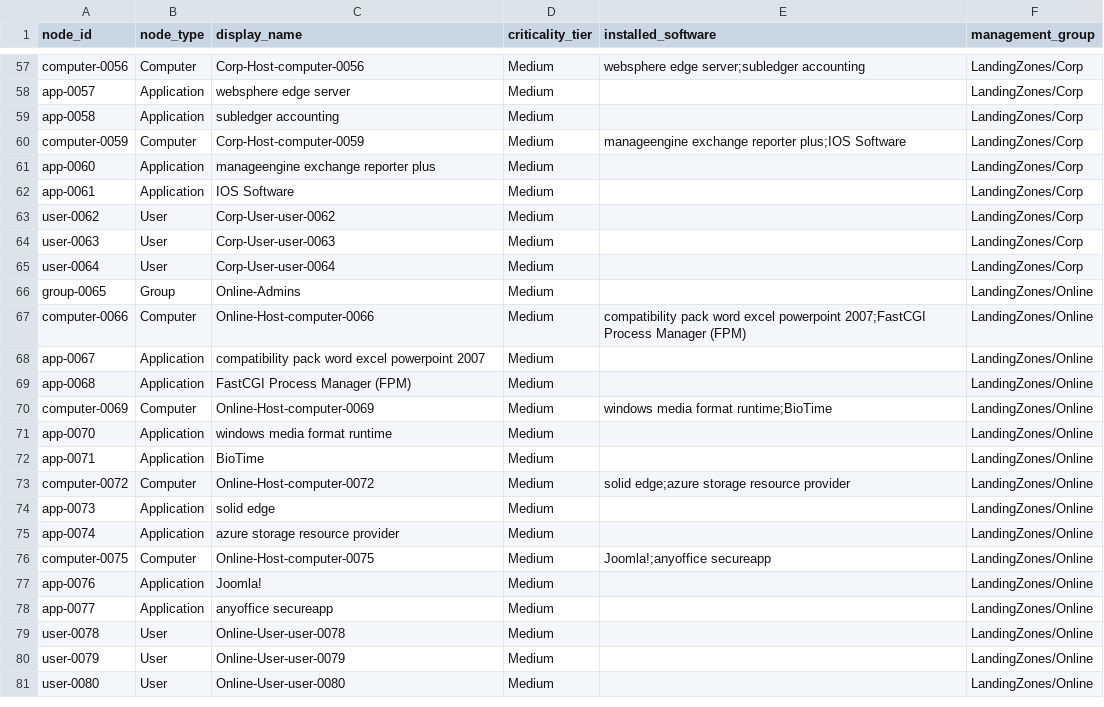
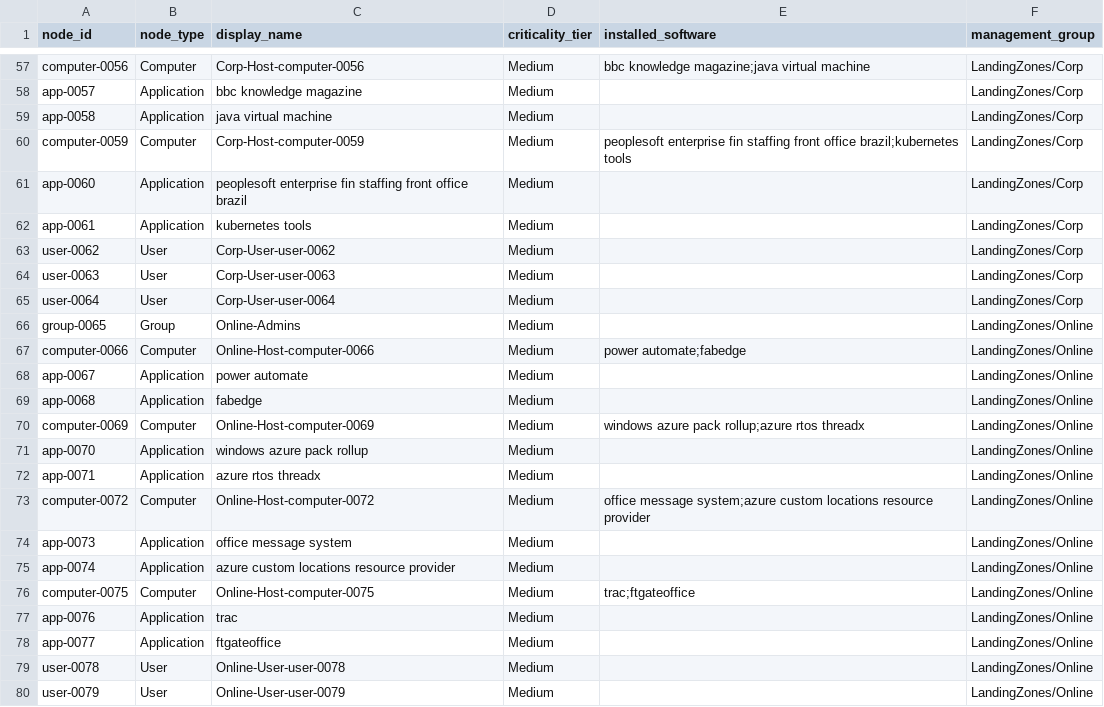
Before and after one commit to agtrisha94/attack-graph-poc, a CSV file: data/synthetic/nodes_topology.csv, drawn as a sheet; only a part is shown, gaps mark what is left out; the shorter side is filled out with more unchanged rows; the diff covers the shown part only; the diff names each change by its address in the sheet, - before the commit and + after, or states it on an @@ line.

```diff
--- a/data/synthetic/nodes_topology.csv
+++ b/data/synthetic/nodes_topology.csv
-E57 (installed_software): websphere edge server;subledger accounting
+E57 (installed_software): bbc knowledge magazine;java virtual machine
-C58 (display_name): websphere edge server
+C58 (display_name): bbc knowledge magazine
-C59 (display_name): subledger accounting
+C59 (display_name): java virtual machine
-E60 (installed_software): manageengine exchange reporter plus;IOS Software
+E60 (installed_software): peoplesoft enterprise fin staffing front office brazil;kubernetes tools
-C61 (display_name): manageengine exchange reporter plus
+C61 (display_name): peoplesoft enterprise fin staffing front office brazil
-C62 (display_name): IOS Software
+C62 (display_name): kubernetes tools
-E67 (installed_software): compatibility pack word excel powerpoint 2007;FastCGI Process Manager (FPM)
+E67 (installed_software): power automate;fabedge
-C68 (display_name): compatibility pack word excel powerpoint 2007
+C68 (display_name): power automate
-C69 (display_name): FastCGI Process Manager (FPM)
+C69 (display_name): fabedge
-E70 (installed_software): windows media format runtime;BioTime
+E70 (installed_software): windows azure pack rollup;azure rtos threadx
-C71 (display_name): windows media format runtime
+C71 (display_name): windows azure pack rollup
-C72 (display_name): BioTime
+C72 (display_name): azure rtos threadx
-E73 (installed_software): solid edge;azure storage resource provider
+E73 (installed_software): office message system;azure custom locations resource provider
-C74 (display_name): solid edge
+C74 (display_name): office message system
-C75 (display_name): azure storage resource provider
+C75 (display_name): azure custom locations resource provider
-E76 (installed_software): Joomla!;anyoffice secureapp
+E76 (installed_software): trac;ftgateoffice
-C77 (display_name): Joomla!
+C77 (display_name): trac
-C78 (display_name): anyoffice secureapp
+C78 (display_name): ftgateoffice
```
Also changed, not shown: 42 edited cells elsewhere in this file, data/synthetic/edges_topology.csv.
